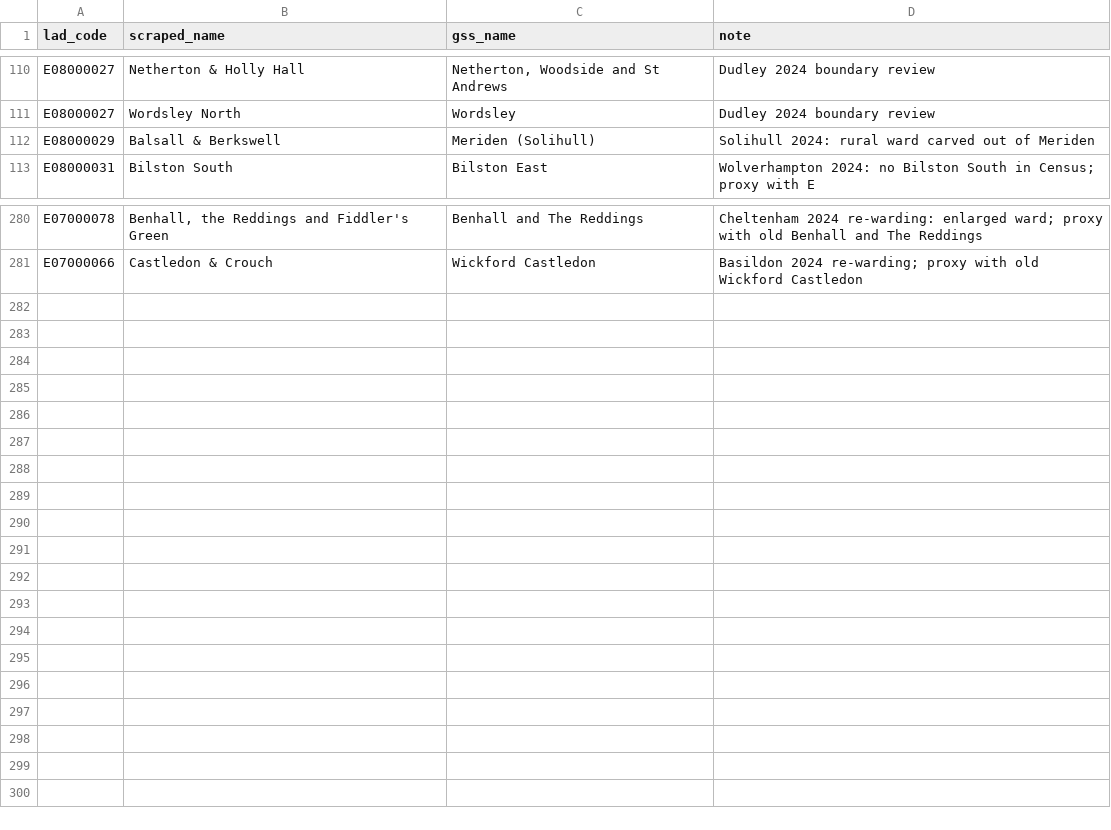
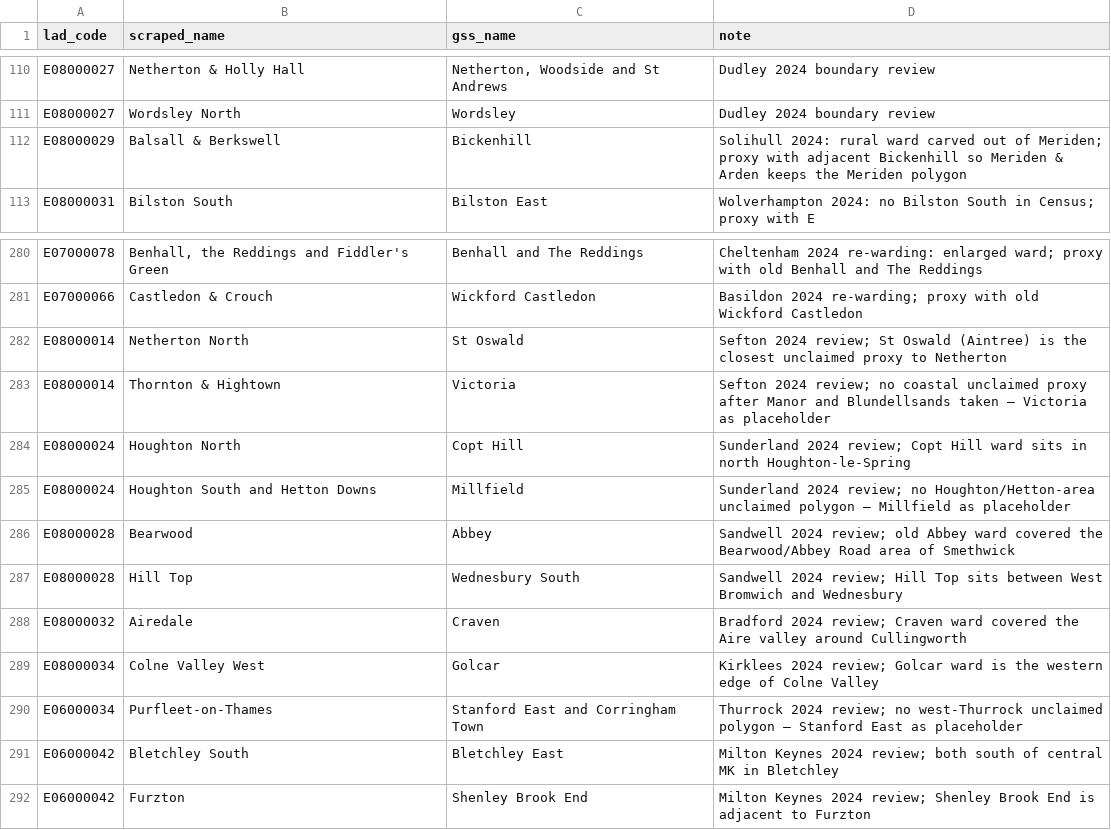
Before and after one commit to MitchellCarey/may-2026-election-correlations, a CSV file: data/source/ward_name_overrides.csv, drawn as a sheet; only a part is shown, gaps mark what is left out.

Commit message:
feat: issue #4 §3 — resolve 12 of 15 GB-map polygon collisions
Adds 11 new entries to ward_name_overrides.csv plus one edit to
Solihull's existing Balsall & Berkswell mapping (re-routed to
Bickenhill so Meriden & Arden can keep the Meriden polygon).

Three remain (Calderdale Wainhouse, Milton Keynes Great Linford and
Ouzel Valley) — those LADs net-gained wards in the 2024 review with
no spare WD24 polygon, same situation as Wokingham's
Spencerswood & Swallowfield called out in the issue.

Verified: 07c --region=gb collisions 15 → 3, matched 2356 → 2368;
07c --region=gm unchanged at 215/215.

```diff
--- a/data/source/ward_name_overrides.csv
+++ b/data/source/ward_name_overrides.csv
@@ -111,3 +111,3 @@ E08000027,Netherton & Holly Hall,"Netherton, Woodside and St Andrews",Dudley 202
 E08000027,Wordsley North,Wordsley,Dudley 2024 boundary review
-E08000029,Balsall & Berkswell,Meriden (Solihull),Solihull 2024: rural ward carved out of Meriden
+E08000029,Balsall & Berkswell,Bickenhill,Solihull 2024: rural ward carved out of Meriden; proxy with adjacent Bickenhill so Meriden & Arden keeps the Meriden polygon
 E08000031,Bilston South,Bilston East,Wolverhampton 2024: no Bilston South in Census; proxy with E
@@ -281 +281,12 @@ E07000078,"Benhall, the Reddings and Fiddler's Green",Benhall and The Reddings,C
 E07000066,Castledon & Crouch,Wickford Castledon,Basildon 2024 re-warding; proxy with old Wickford Castledon
+E08000014,Netherton North,St Oswald,Sefton 2024 review; St Oswald (Aintree) is the closest unclaimed proxy to Netherton
+E08000014,Thornton & Hightown,Victoria,Sefton 2024 review; no coastal unclaimed proxy after Manor and Blundellsands taken — Victoria as placeholder
+E08000024,Houghton North,Copt Hill,Sunderland 2024 review; Copt Hill ward sits in north Houghton-le-Spring
+E08000024,Houghton South and Hetton Downs,Millfield,Sunderland 2024 review; no Houghton/Hetton-area unclaimed polygon — Millfield as placeholder
+E08000028,Bearwood,Abbey,Sandwell 2024 review; old Abbey ward covered the Bearwood/Abbey Road area of Smethwick
+E08000028,Hill Top,Wednesbury South,Sandwell 2024 review; Hill Top sits between West Bromwich and Wednesbury
+E08000032,Airedale,Craven,Bradford 2024 review; Craven ward covered the Aire valley around Cullingworth
+E08000034,Colne Valley West,Golcar,Kirklees 2024 review; Golcar ward is the western edge of Colne Valley
+E06000034,Purfleet-on-Thames,Stanford East and Corringham Town,Thurrock 2024 review; no west-Thurrock unclaimed polygon — Stanford East as placeholder
+E06000042,Bletchley South,Bletchley East,Milton Keynes 2024 review; both south of central MK in Bletchley
+E06000042,Furzton,Shenley Brook End,Milton Keynes 2024 review; Shenley Brook End is adjacent to Furzton
```
Also changed, not shown: 1 other file.
